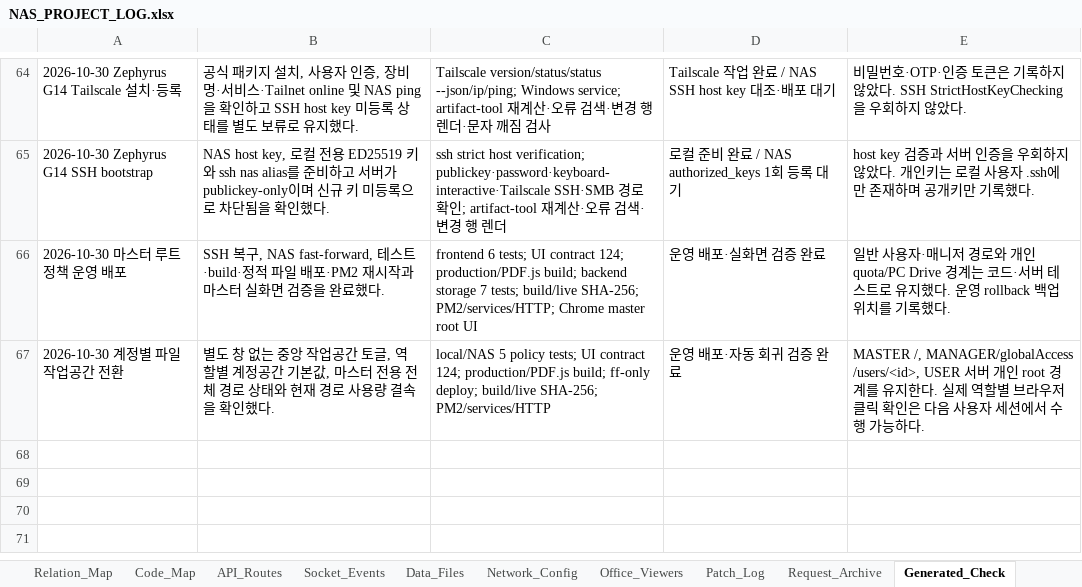
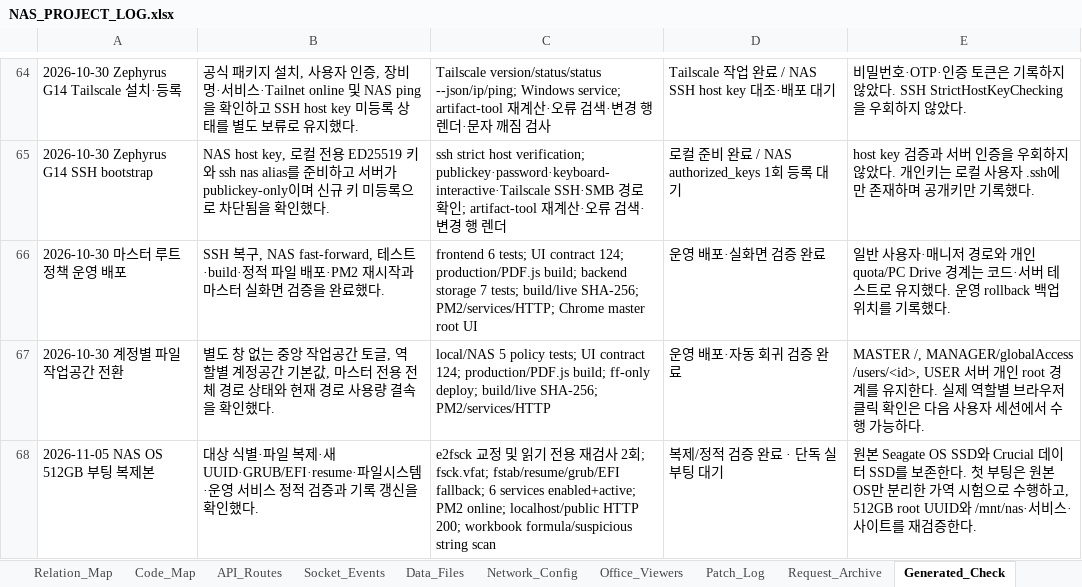
Before and after one commit to CLim020924/NAS_dev, an Excel workbook: docs/NAS_PROJECT_LOG.xlsx, sheet Generated_Check, drawn as a sheet; only a part is shown, gaps mark what is left out; values as stored, in another font and other column widths than the file's, no borders; the diff names each change by its address in the sheet, - before the commit and + after, or states it on an @@ line.

```diff
--- a/docs/NAS_PROJECT_LOG.xlsx (sheet Generated_Check)
+++ b/docs/NAS_PROJECT_LOG.xlsx (sheet Generated_Check)
+row 68: 2026-11-05 NAS OS 512GB 부팅 복제본 | 대상 식별·파일 복제·새 UUID·GRUB/EFI·resume·파일시스템·운영 서비스 정적 검증과 기록 갱신을 확인했다. | e2fsck 교정 및 읽기 전용 재검사 2회; fsck.vfat; fstab/resume/grub/EFI fallback; 6 services enabled+active; PM2 online; localhost/public HTTP 200; workbook formula/suspicious string scan | 복제/정적 검증 완료 · 단독 실부팅 대기 | 원본 Seagate OS SSD와 Crucial 데이터 SSD를 보존한다. 첫 부팅은 원본 OS만 분리한 가역 시험으로 수행하고, 512GB root UUID와 /mnt/nas·서비스·사이트를 재검증한다.
```
Also changed, not shown: sheet 보류 작업, sheet Patch_Log, sheet Feature_Index, sheet Network_Config, sheet Relation_Map, sheet Do_Not_Break, 1 more sheet, 1 other file.
